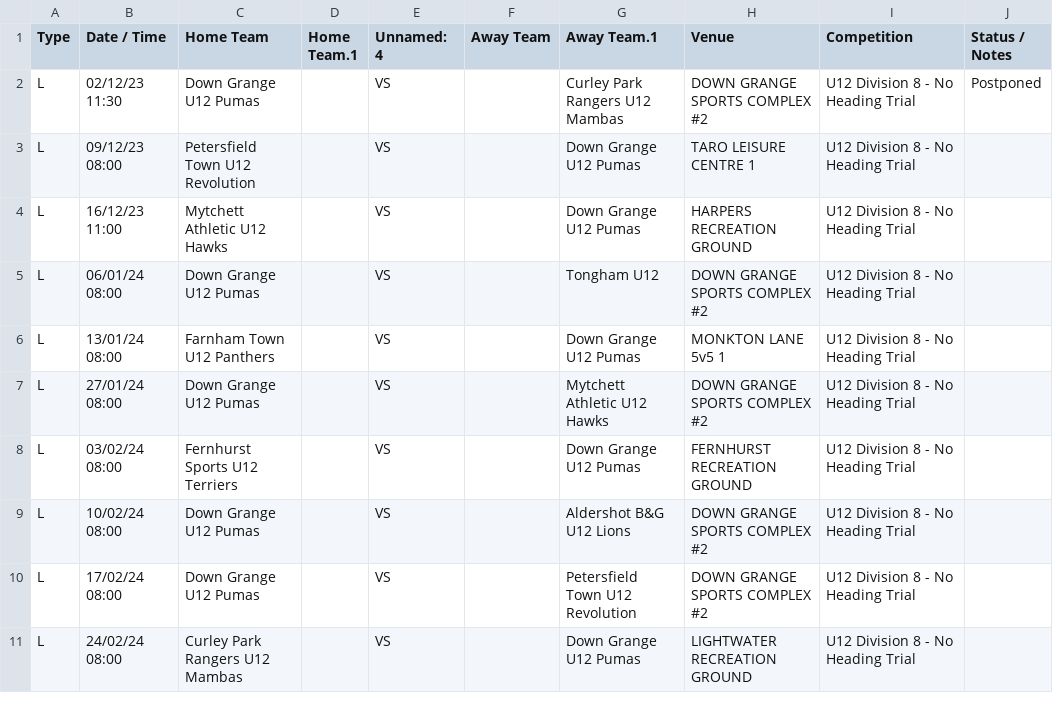
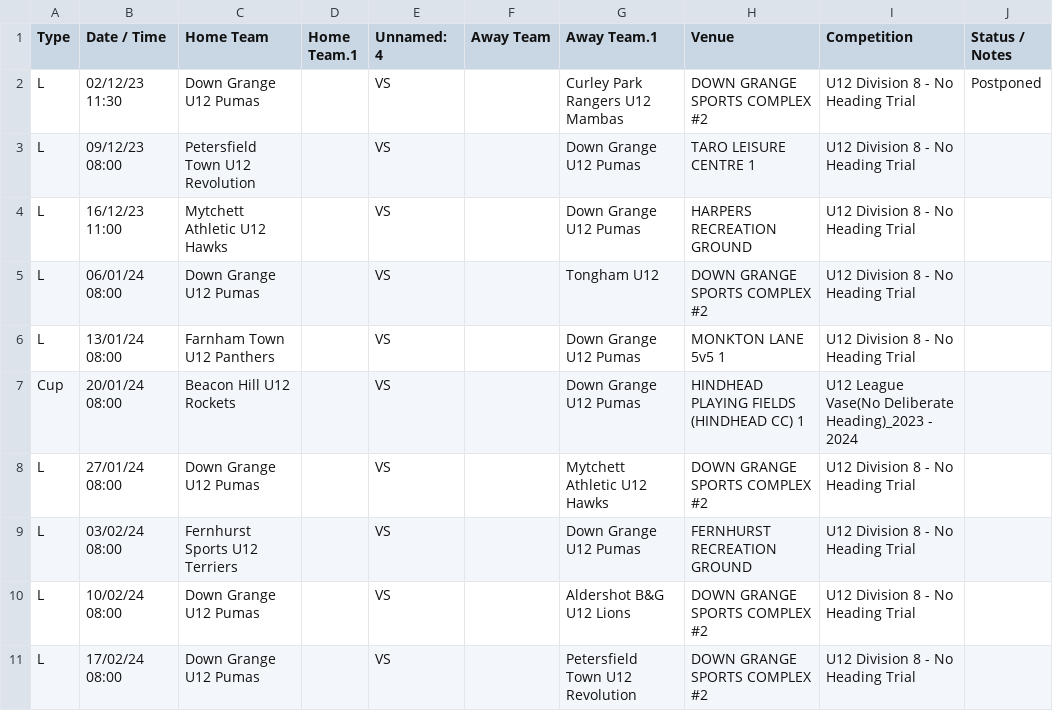
Before and after one commit to karl0ss/downgrangefixtures_ical, a CSV file: fixtures.csv, drawn as a sheet; only a part is shown; the shorter side is filled out with more unchanged rows; the diff names each change by its address in the sheet, - before the commit and + after, or states it on an @@ line.

```diff
--- a/fixtures.csv
+++ b/fixtures.csv
+row 7: Cup | 20/01/24 08:00 | Beacon Hill U12 Rockets |  | VS |  | Down Grange U12 Pumas | HINDHEAD PLAYING FIELDS (HINDHEAD CC) 1 | U12 League Vase(No Deliberate Heading)_2023 - 2024
```
Also changed, not shown: 1 other file.
